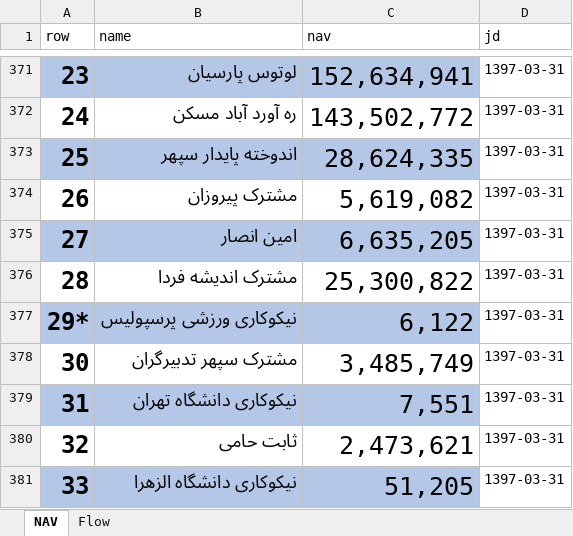
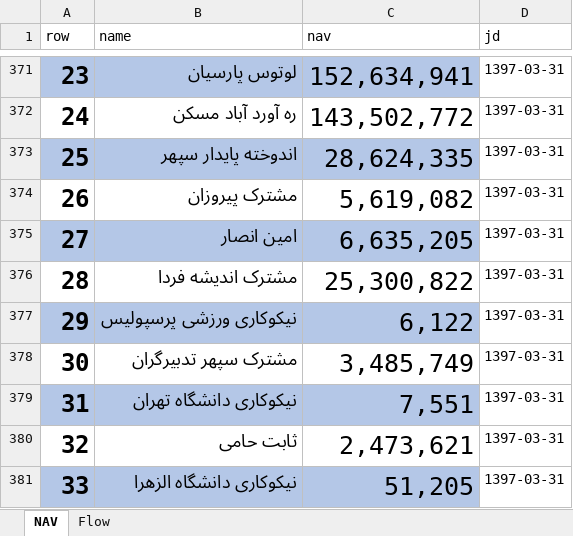
Before and after one commit to imahdimir/md-mutual-funds, an Excel workbook: data.xlsx, sheet NAV, drawn as a sheet; only a part is shown, gaps mark what is left out; values as stored, in another font and other column widths than the file's, no borders; the diff covers the shown part only; the diff names each change by its address in the sheet, - before the commit and + after, or states it on an @@ line.

```diff
--- a/data.xlsx (sheet NAV)
+++ b/data.xlsx (sheet NAV)
-A377 (row): 29*
+A377 (row): 29
```
Also changed, not shown: 165 added rows elsewhere in this sheet.
